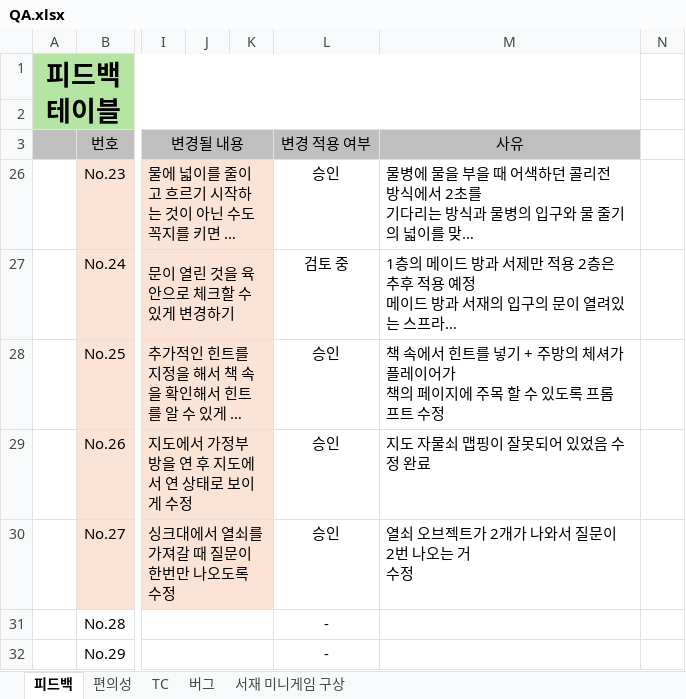
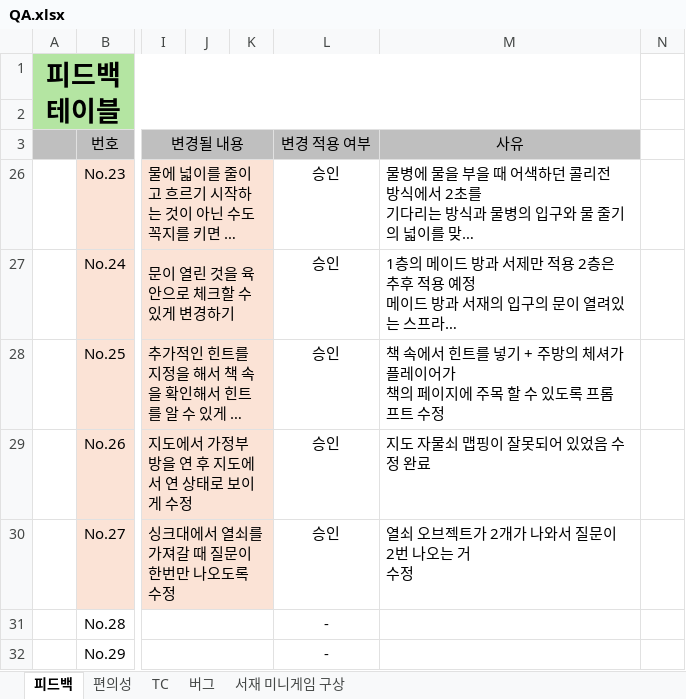
Before and after one commit to KuroAru/newCapstone, an Excel workbook: QA문서/QA.xlsx, sheet 피드백, drawn as a sheet; only a part is shown, gaps mark what is left out; long unchanged cells end in …; values as stored, in another font and other column widths than the file's, no borders; conditional formats not drawn; the diff names each change by its address in the sheet, - before the commit and + after, or states it on an @@ line.

Commit message:
qa 문서 업데이트

```diff
--- a/QA문서/QA.xlsx (sheet 피드백)
+++ b/QA문서/QA.xlsx (sheet 피드백)
-L27 (변경 적용 여부): 검토 중
+L27 (변경 적용 여부): 승인
```
